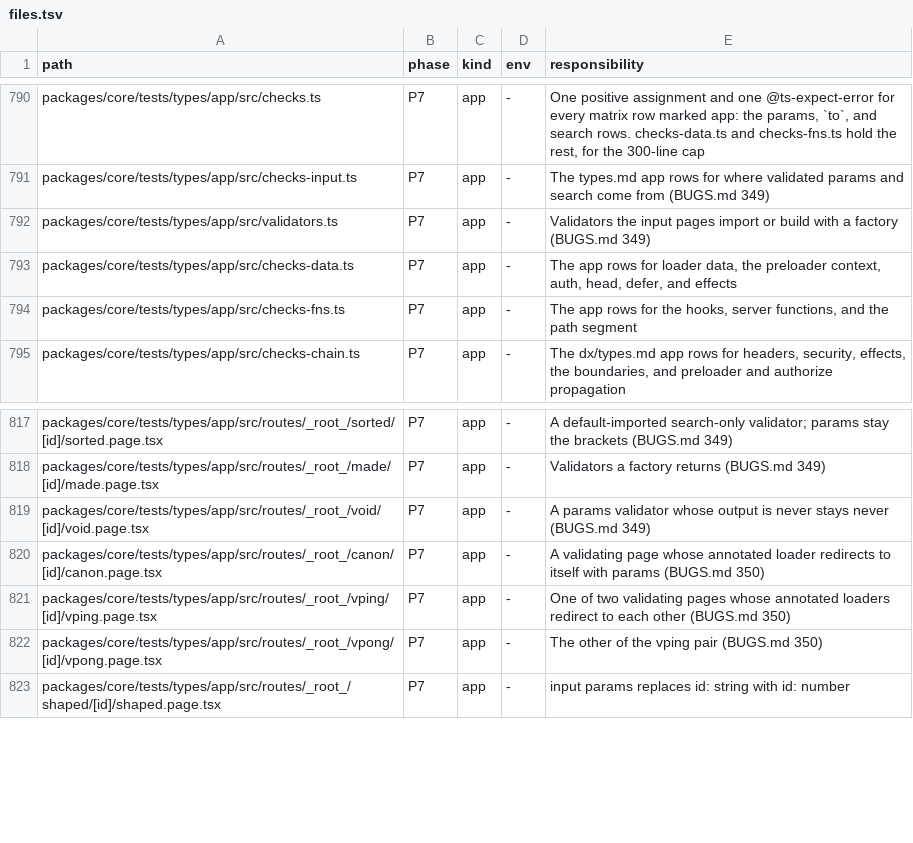
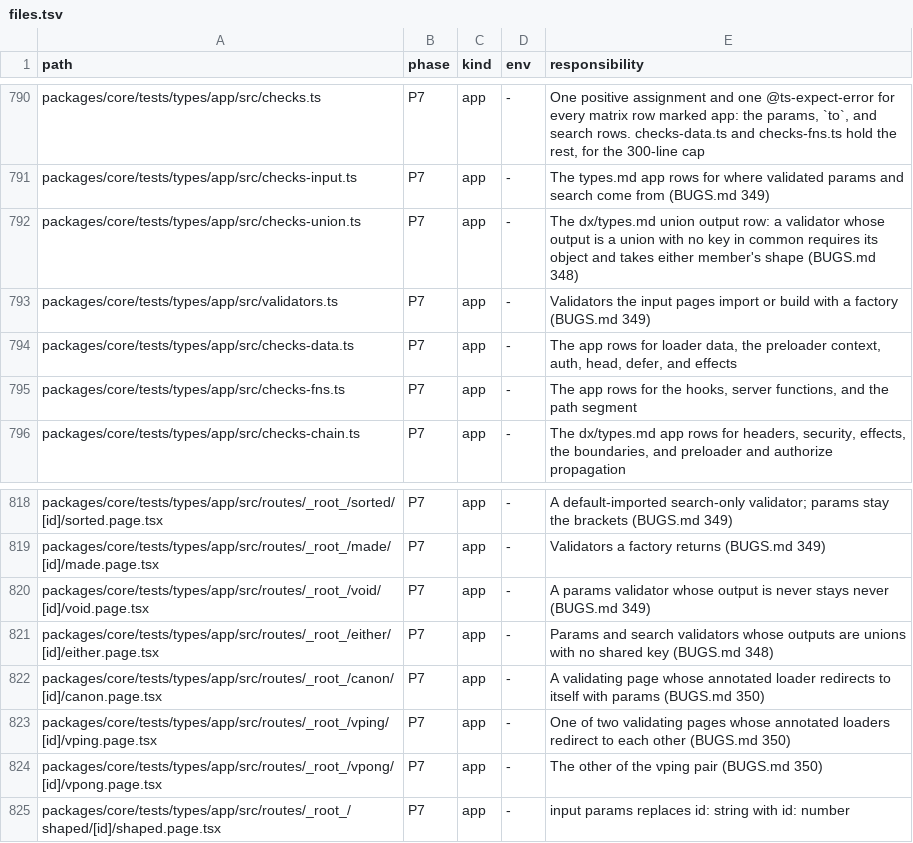
Before and after one commit to lovrozagar/flare, a TSV file: blueprint/files.tsv, drawn as a sheet; only a part is shown, gaps mark what is left out; the diff names each change by its address in the sheet, - before the commit and + after, or states it on an @@ line.

Commit message:
fix(bit-01): a union validator output with no shared key requires its object on a Link (BUGS 348)
register.ts read a target's params and search keys with `keyof` of the
output, which for a union keeps only the keys every member shares, so
`{ n: number } | { s: string }` read as no keys: the target took
`params?: never` and `search?: never`, and every Link to the page failed to
compile. The keys are now read member by member (a distributive `Keys<T>`),
and `search` is optional exactly when `{}` satisfies it: an all-optional
object, a union with an all-optional member, or the raw record. `Empty` and
`RequiredKeys` go.

Red first: the types app's `_root_/either/[id]` page with checks-union.ts,
four TS2322 (`not assignable to type 'never'`) against c2b56088. Green on
Node and Bun: tests/types and src/shared/route-builder, 104 of 104.

Blueprint: dx/types.md `union output` row; files.tsv rows for
checks-union.ts and the either page.

```diff
--- a/blueprint/files.tsv
+++ b/blueprint/files.tsv
+row 792: packages/core/tests/types/app/src/checks-union.ts | P7 | app | - | The dx/types.md union output row: a validator whose output is a union with no key in common requires its object and takes either member's shape (BUGS.md 348)
+row 821: packages/core/tests/types/app/src/routes/_root_/either/[id]/either.page.tsx | P7 | app | - | Params and search validators whose outputs are unions with no shared key (BUGS.md 348)
```
Also changed, not shown: 5 other files.
